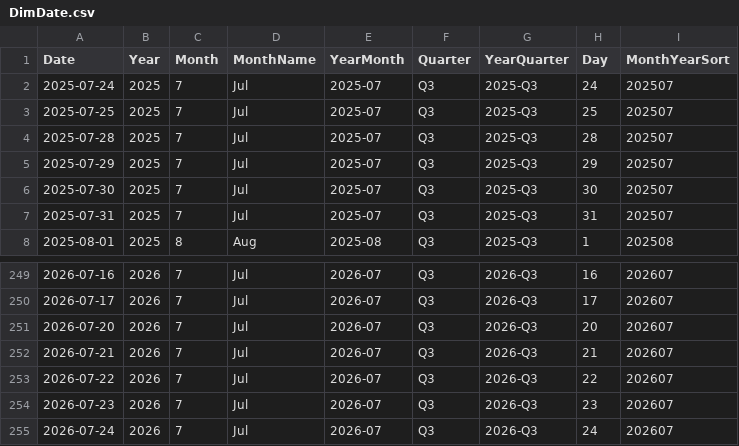
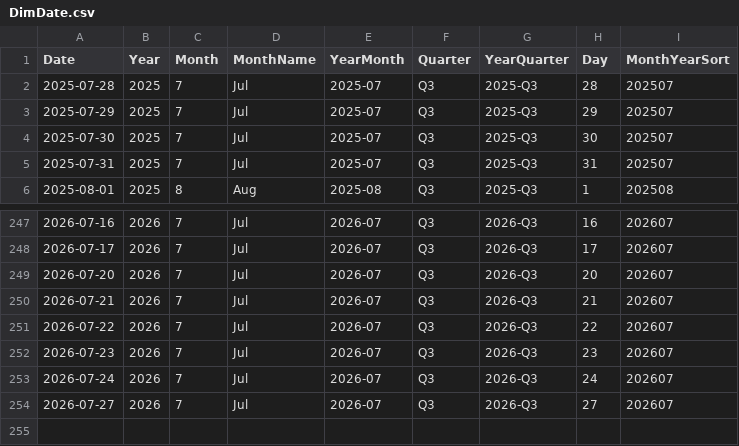
Before and after one commit to AlexTouvras/powerbi-portfolio, a CSV file: 01-finance/data/gold/DimDate.csv, drawn as a sheet; only a part is shown, gaps mark what is left out.

```diff
--- a/01-finance/data/gold/DimDate.csv
+++ b/01-finance/data/gold/DimDate.csv
@@ -1,4 +1,2 @@
 Date,Year,Month,MonthName,YearMonth,Quarter,YearQuarter,Day,MonthYearSort
-2025-07-24,2025,7,Jul,2025-07,Q3,2025-Q3,24,202507
-2025-07-25,2025,7,Jul,2025-07,Q3,2025-Q3,25,202507
 2025-07-28,2025,7,Jul,2025-07,Q3,2025-Q3,28,202507
@@ -255 +253,2 @@ Date,Year,Month,MonthName,YearMonth,Quarter,YearQuarter,Day,MonthYearSort
 2026-07-24,2026,7,Jul,2026-07,Q3,2026-Q3,24,202607
+2026-07-27,2026,7,Jul,2026-07,Q3,2026-Q3,27,202607
```
Also changed, not shown: 3 other files.
